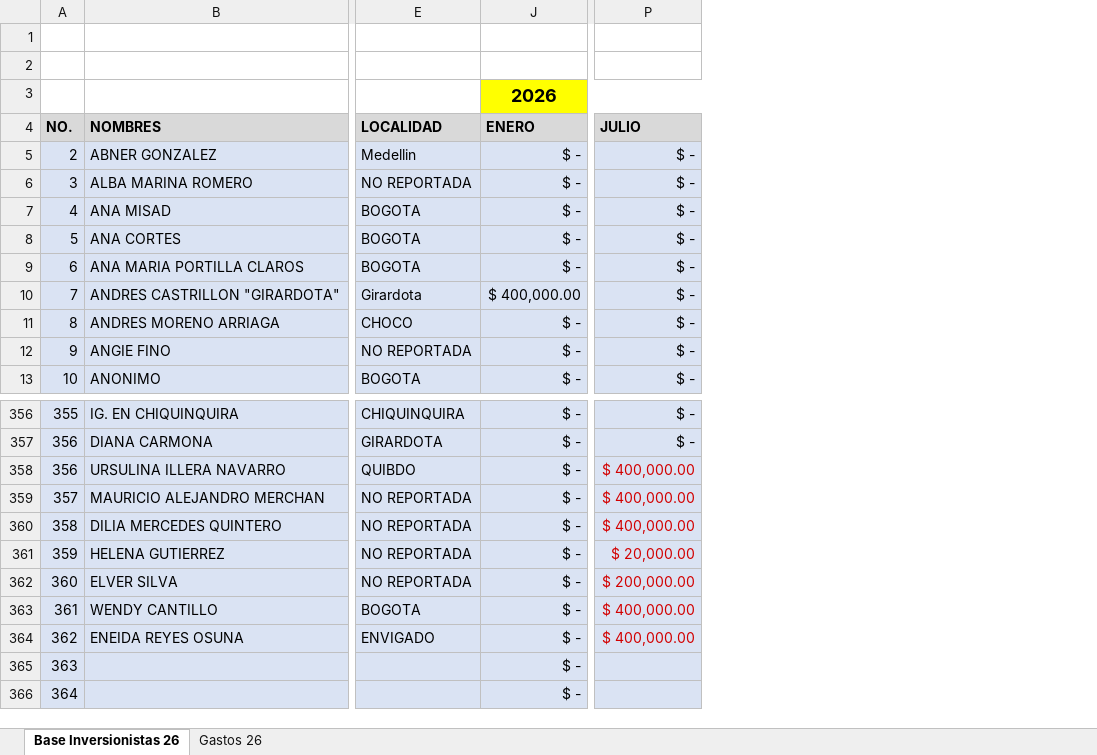
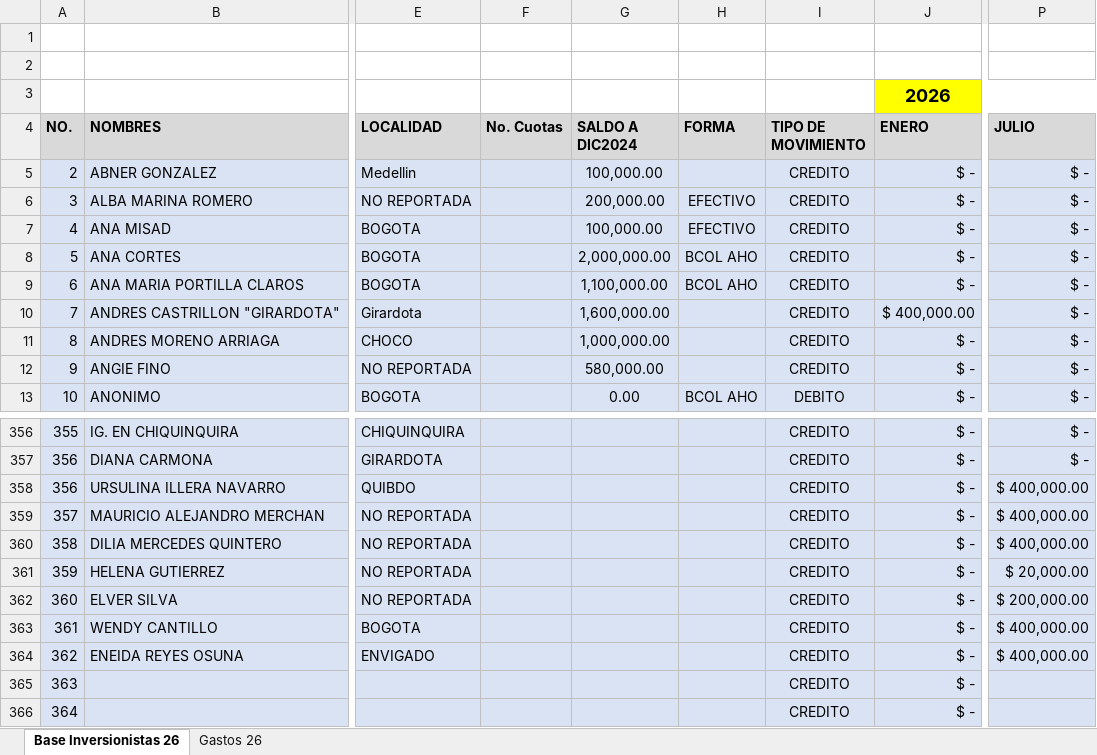
Before and after one commit to damies26-ops/mapa-colombia, an Excel workbook: inversionistas-del-reino-colombia/data/dashboard.xlsx, sheet Base Inversionistas 26, drawn as a sheet; only a part is shown, gaps mark what is left out; values as stored, in another font and other column widths than the file's, no borders; the diff names each change by its address in the sheet, - before the commit and + after, or states it on an @@ line.

Commit message:
Add files via upload

```diff
--- a/inversionistas-del-reino-colombia/data/dashboard.xlsx (sheet Base Inversionistas 26)
+++ b/inversionistas-del-reino-colombia/data/dashboard.xlsx (sheet Base Inversionistas 26)
@@ column F (No. Cuotas) unhidden, empty @@
@@ column G (SALDO A DIC2024) unhidden, rows 5-13: 100,000.00 | 200,000.00 | 100,000.00 | 2,000,000.00 | 1,100,000.00 | 1,600,000.00 | 1,000,000.00 | 580,000.00 | 0.00 @@
@@ column H (FORMA) unhidden, rows 6-13: EFECTIVO | EFECTIVO | BCOL AHO | BCOL AHO |  |  |  | BCOL AHO @@
@@ column I (TIPO DE MOVIMIENTO) unhidden, rows 5-13: CREDITO | CREDITO | CREDITO | CREDITO | CREDITO | CREDITO | CREDITO | CREDITO | DEBITO; rows 356-366: all CREDITO @@
-P358:P364 text colour: #D20000
+P358:P364 text colour: black
```
